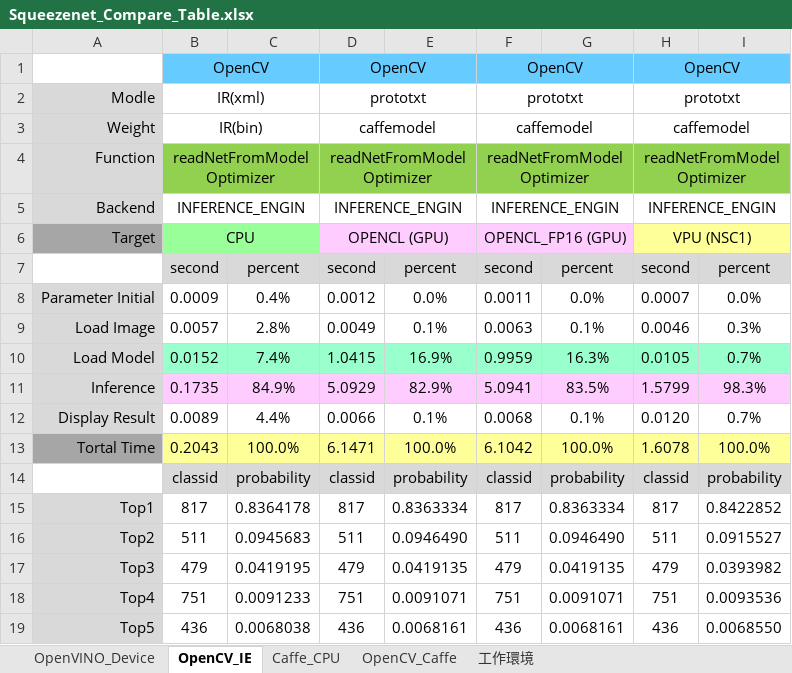
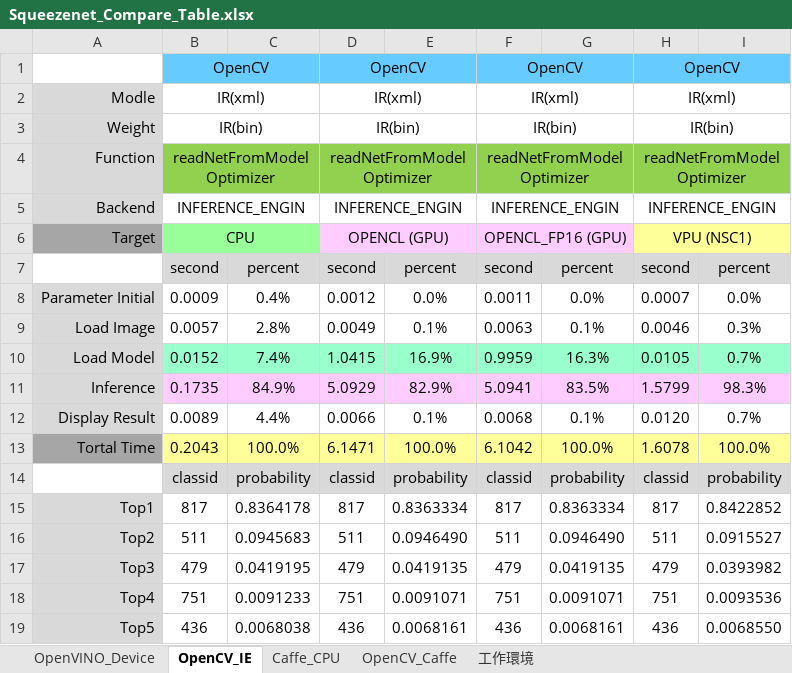
Before and after one commit to OmniXRI/OpenVINO_OpenCV_Squeezenet, an Excel workbook: Squeezenet_Compare_Table.xlsx, sheet OpenCV_IE, drawn as a sheet; values as stored, in another font and other column widths than the file's, no borders; the diff names each change by its address in the sheet, - before the commit and + after, or states it on an @@ line.

Commit message:
Add files via upload

```diff
--- a/Squeezenet_Compare_Table.xlsx (sheet OpenCV_IE)
+++ b/Squeezenet_Compare_Table.xlsx (sheet OpenCV_IE)
-D2: prototxt
+D2: IR(xml)
-F2: prototxt
+F2: IR(xml)
-H2: prototxt
+H2: IR(xml)
-D3: caffemodel
+D3: IR(bin)
-F3: caffemodel
+F3: IR(bin)
-H3: caffemodel
+H3: IR(bin)
```
